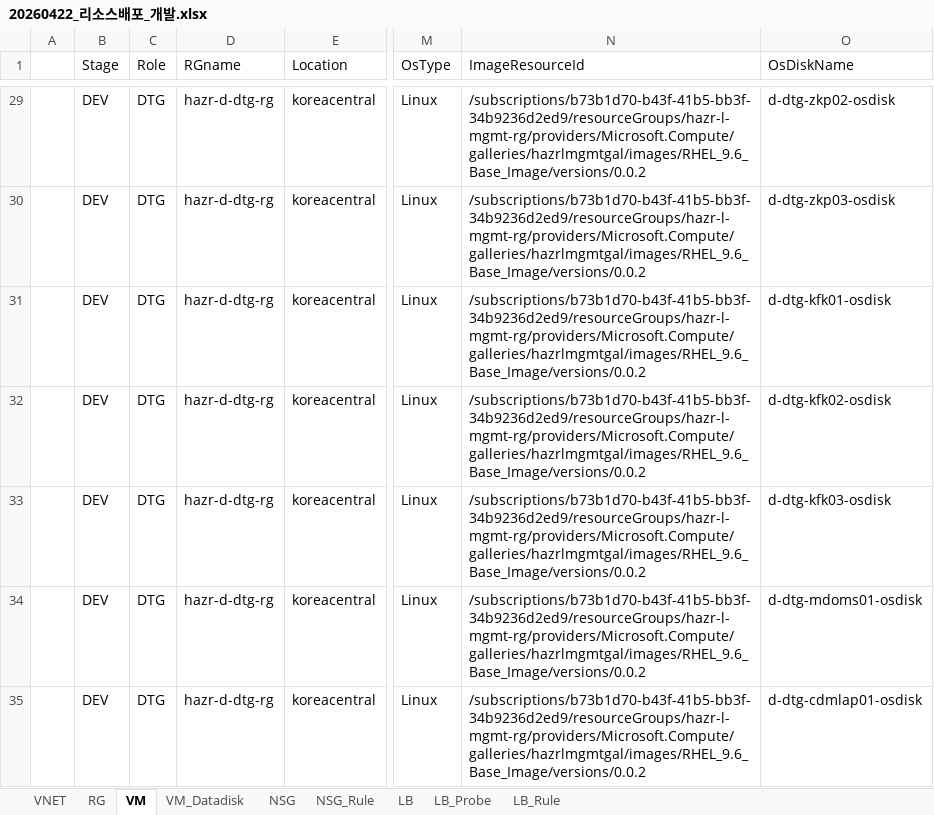
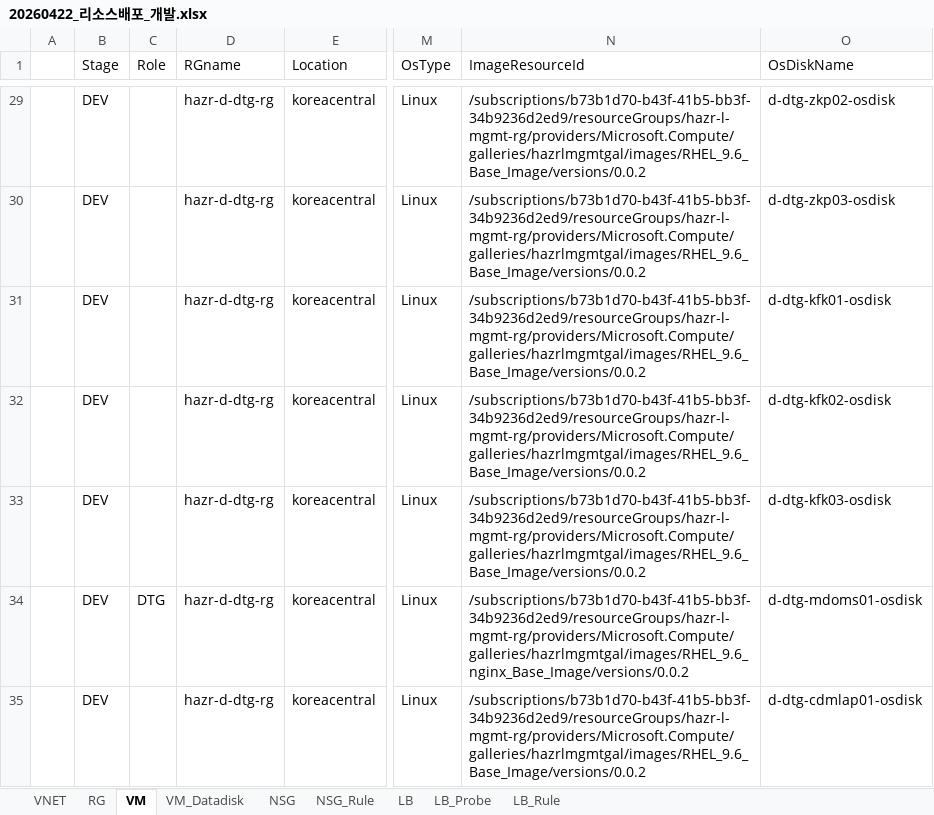
Before and after one commit to skpaek-git/hgi_resourceDeploy, an Excel workbook: 서버정보/20260422_리소스배포_개발.xlsx, sheet VM, drawn as a sheet; only a part is shown, gaps mark what is left out; values as stored, in another font and other column widths than the file's, no cell formats; table styles not drawn; the diff covers the shown part only; the diff names each change by its address in the sheet, - before the commit and + after, or states it on an @@ line.

```diff
--- a/서버정보/20260422_리소스배포_개발.xlsx (sheet VM)
+++ b/서버정보/20260422_리소스배포_개발.xlsx (sheet VM)
-C29:C33 (Role): DTG
+C29:C33 (Role): (empty)
-N34 (ImageResourceId): /subscriptions/b73b1d70-b43f-41b5-bb3f-34b9236d2ed9/resourceGroups/hazr-l-mgmt-rg/providers/Microsoft.Compute/galleries/hazrlmgmtgal/images/RHEL_9.6_Base_Image/versions/0.0.2
+N34 (ImageResourceId): /subscriptions/b73b1d70-b43f-41b5-bb3f-34b9236d2ed9/resourceGroups/hazr-l-mgmt-rg/providers/Microsoft.Compute/galleries/hazrlmgmtgal/images/RHEL_9.6_nginx_Base_Image/versions/0.0.2
-C35 (Role): DTG
+C35 (Role): (empty)
```
Also changed, not shown: 4 removed rows and 74 edited cells elsewhere in this sheet, sheet VM_Datadisk, cell formats, 서버정보/20260422_리소스배포_테스트.xlsx, 1 other file.
